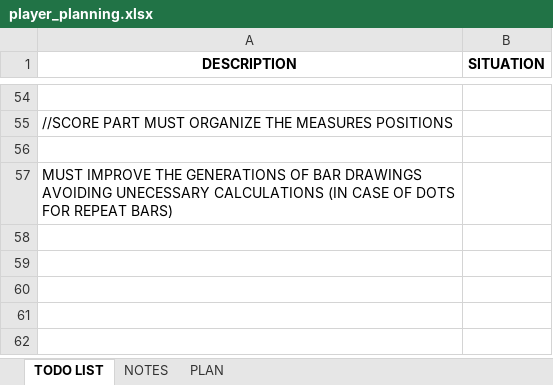
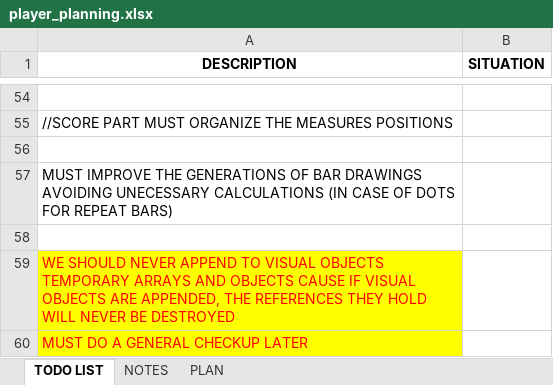
Before and after one commit to iolucas/BrowserScore, an Excel workbook: player_planning.xlsx, sheet TODO LIST, drawn as a sheet; only a part is shown, gaps mark what is left out; values as stored, in another font and other column widths than the file's, no borders; the diff names each change by its address in the sheet, - before the commit and + after, or states it on an @@ line.

```diff
--- a/player_planning.xlsx (sheet TODO LIST)
+++ b/player_planning.xlsx (sheet TODO LIST)
+row 58: (empty)
+row 59: WE SHOULD NEVER APPEND TO VISUAL OBJECTS TEMPORARY ARRAYS AND OBJECTS CAUSE IF VISUAL OBJECTS ARE APPENDED, THE REFERENCES THEY HOLD WILL NEVER BE DESTROYED
+row 60: MUST DO A GENERAL CHECKUP LATER
```
Also changed, not shown: 5 other files.
